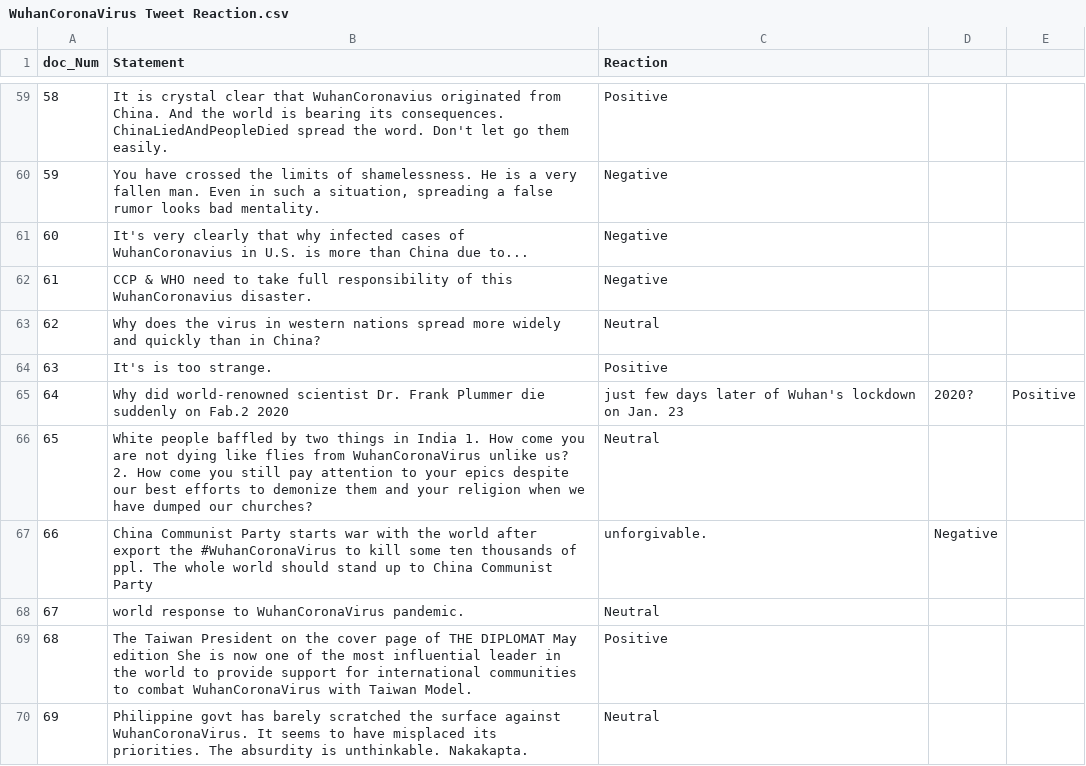
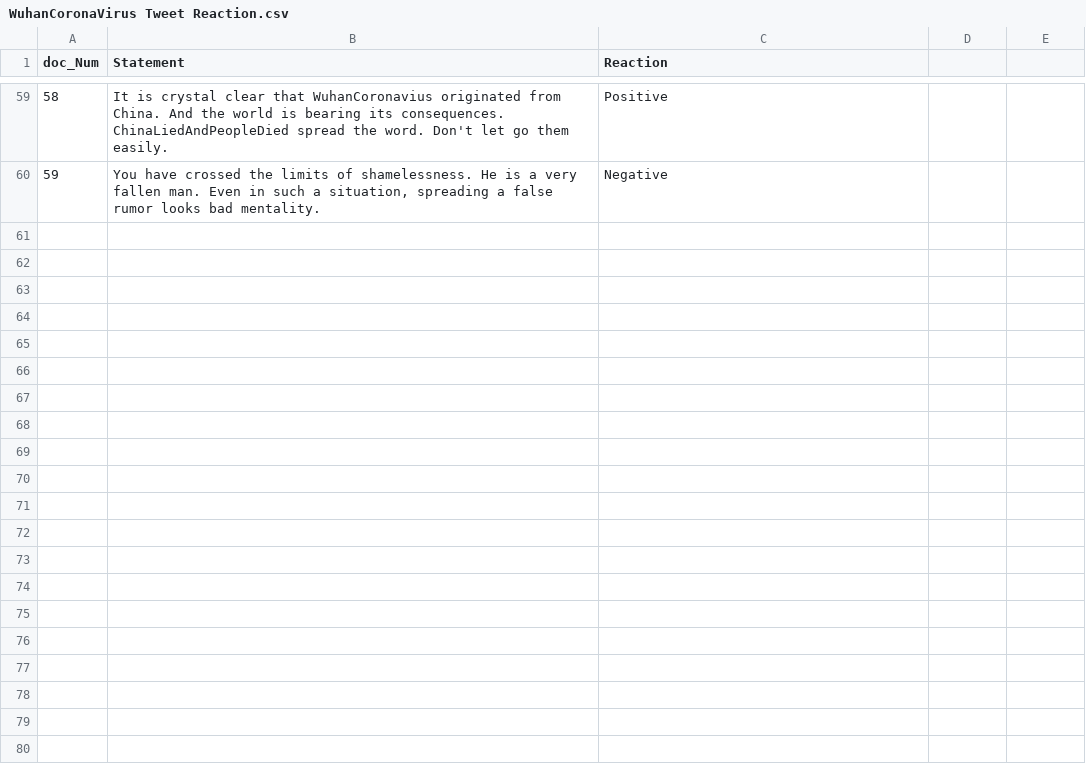
Before and after one commit to NikhithaKunati/INFO5731_Spring2020, a CSV file: WuhanCoronaVirus Tweet Reaction.csv, drawn as a sheet; only a part is shown, gaps mark what is left out.

Commit message:
Update WuhanCoronaVirus Tweet Reaction.csv

```diff
--- a/WuhanCoronaVirus Tweet Reaction.csv
+++ b/WuhanCoronaVirus Tweet Reaction.csv
@@ -60,11 +60 @@
 59,"You have crossed the limits of shamelessness. He is a very fallen man. Even in such a situation, spreading a false rumor looks bad mentality.",Negative
-60,It's very clearly that why infected cases of WuhanCoronavius in U.S. is more than China due to... ,Negative
-61,CCP & WHO need to take full responsibility of this WuhanCoronavius disaster.,Negative
-62,Why does the virus in western nations spread more widely and quickly than in China?,Neutral
-63,It's is too strange.,Positive
-64,Why did world-renowned scientist Dr. Frank Plummer die suddenly on Fab.2 2020, just few days later of Wuhan's lockdown on Jan. 23, 2020?,Positive
-65,White people baffled by two things in India 1. How come you are not dying like flies from WuhanCoronaVirus unlike us? 2. How come you still pay attention to your epics despite our best efforts to demonize them and your religion when we have dumped our churches?,Neutral
-66,China Communist Party starts war with the world after export the #WuhanCoronaVirus to kill some ten thousands of ppl. The whole world should stand up to China Communist Party, unforgivable.,Negative
-67,world response to WuhanCoronaVirus pandemic.,Neutral
-68,The Taiwan President on the cover page of THE DIPLOMAT May edition She is now one of the most influential leader in the world to provide support for international communities to combat WuhanCoronaVirus with Taiwan Model.,Positive
-69,Philippine govt has barely scratched the surface against WuhanCoronaVirus. It seems to have misplaced its priorities. The absurdity is unthinkable. Nakakapta.,Neutral
```
